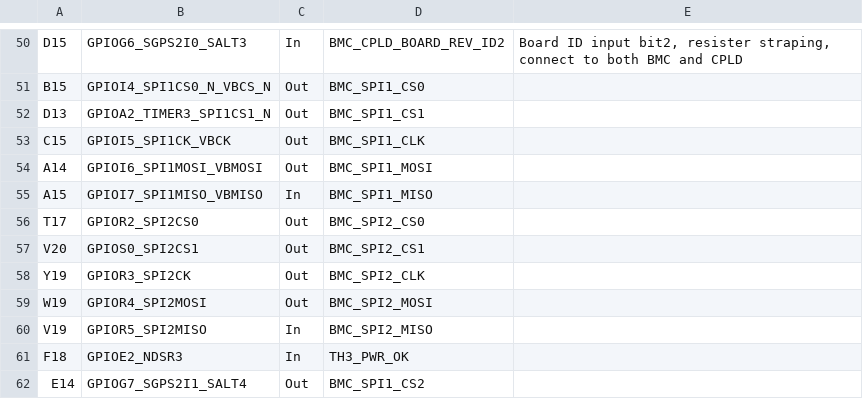
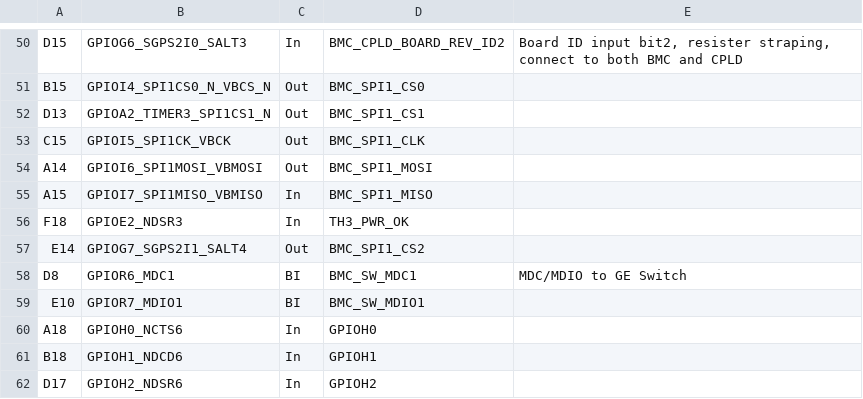
Before and after one commit to facebook/openbmc, a CSV file: meta-facebook/meta-minipack/recipes-utils/openbmc-gpio/files/openbmc-gpio-1/data/minipack-BMC-GPIO-DVT.csv, drawn as a sheet; only a part is shown, gaps mark what is left out; the shorter side is filled out with more unchanged rows; the diff names each change by its address in the sheet, - before the commit and + after, or states it on an @@ line.

Commit message:
minipack: Remove no used gpio pin define to avoid error on kernel 4.18 or higher version (#151)
Summary:
1. Remove no used gpio pin define
Pull Request resolved: https://github.com/facebookexternal/openbmc.accton/pull/151

Test Plan:
1. "bitbake -c cleanall openbmc-gpio"
2. "bitbake -c cleanall minipack-image"
3. "bitbake minipack-image" succeeded.
4. root@bmc-oob:~# sol.sh

------------------TERMINAL MULTIPLEXER---------------------
  CTRL-l ?   : Display help message.
  CTRL-l x : Terminate the connection.
  /var/log/mTerm_wedge.log : Log location
  CTRL-l + b : Send Break

_-----------------------------------------------------------_

[root@minipack ~]#
[root@minipack ~]# Connection closed.

Test on Minipack: pass

Reviewed By: tomrepo

fbshipit-source-id: dc3260a55d

```diff
--- a/meta-facebook/meta-minipack/recipes-utils/openbmc-gpio/files/openbmc-gpio-1/data/minipack-BMC-GPIO-DVT.csv
+++ b/meta-facebook/meta-minipack/recipes-utils/openbmc-gpio/files/openbmc-gpio-1/data/minipack-BMC-GPIO-DVT.csv
-row 56: T17 | GPIOR2_SPI2CS0 | Out | BMC_SPI2_CS0
-row 57: V20 | GPIOS0_SPI2CS1 | Out | BMC_SPI2_CS1
-row 58: Y19 | GPIOR3_SPI2CK | Out | BMC_SPI2_CLK
-row 59: W19 | GPIOR4_SPI2MOSI | Out | BMC_SPI2_MOSI
-row 60: V19 | GPIOR5_SPI2MISO | In | BMC_SPI2_MISO
```
Also changed, not shown: meta-facebook/meta-minipack/recipes-utils/openbmc-gpio/files/openbmc-gpio-1/data/minipack-BMC-GPIO-EVTB.csv, 5 other files.
